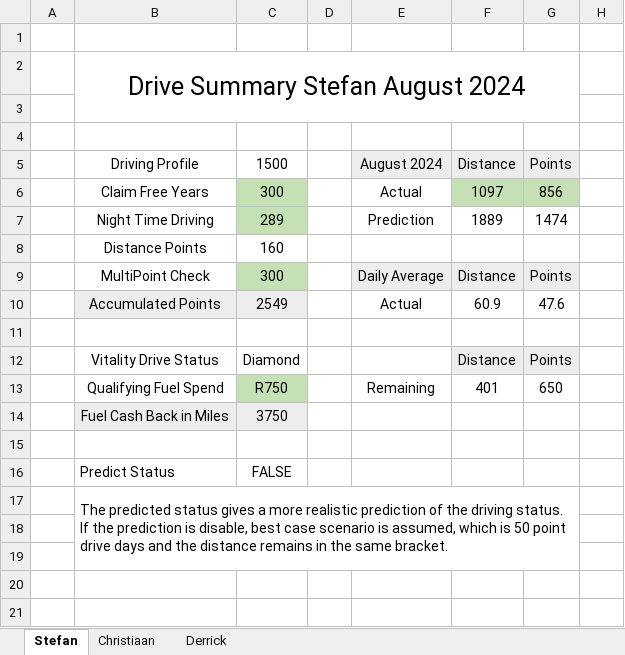
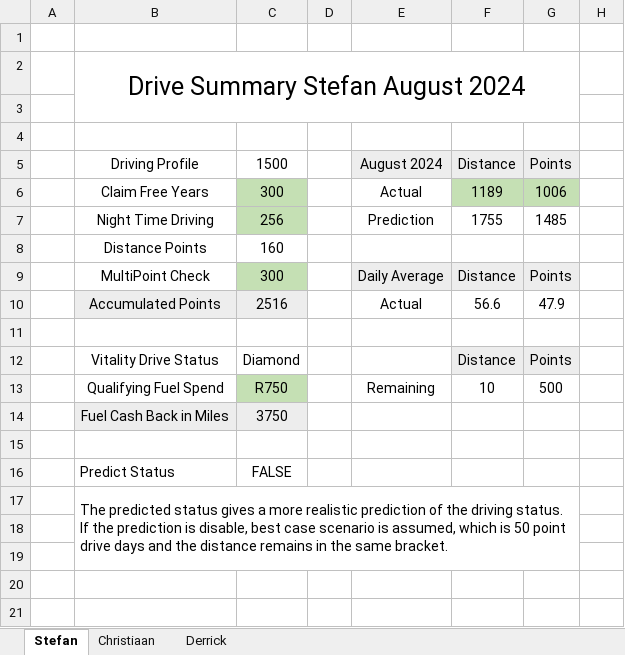
Before and after one commit to StefanObie/DriveAssistant, an Excel workbook: ExcelDriveSummary/DriveSummary.xlsx, sheet Stefan, drawn as a sheet; values as stored, in another font and other column widths than the file's, no borders; removed rows and columns are numbered as before the commit, all else as after; the diff names each change by its address in the sheet, - before the commit and + after, or states it on an @@ line.

```diff
--- a/ExcelDriveSummary/DriveSummary.xlsx (sheet Stefan)
+++ b/ExcelDriveSummary/DriveSummary.xlsx (sheet Stefan)
-F6: 1097
+F6: 1189
-G6: 856
+G6: 1006
-row 7:  | Night Time Driving | 289 |  | Prediction | 1889 | 1474
+row 7:  | Night Time Driving | 256 |  | Prediction | 1755 | 1485
-row 10:  | Accumulated Points | 2549 |  | Actual | 60.9 | 47.6
+row 10:  | Accumulated Points | 2516 |  | Actual | 56.6 | 47.9
-F13: 401
+F13: 10
-G13: 650
+G13: 500
```
Also changed, not shown: sheet Christiaan, sheet Derrick, 10 other files.
